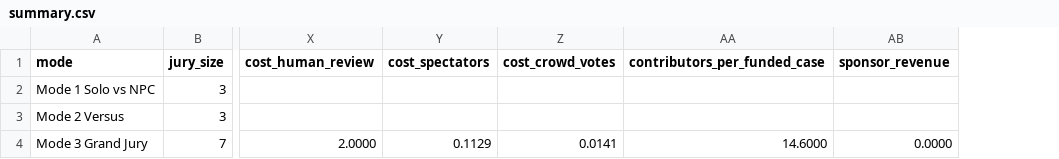
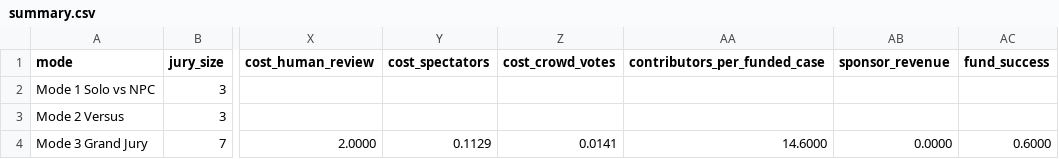
Before and after one commit to alronova/cringe-court, a CSV file: docs/economics/out/summary.csv, drawn as a sheet; only a part is shown, gaps mark what is left out; the diff names each change by its address in the sheet, - before the commit and + after, or states it on an @@ line.

```diff
--- a/docs/economics/out/summary.csv
+++ b/docs/economics/out/summary.csv
+column AC (fund_success), row 4: 0.6000
```
Also changed, not shown: docs/economics/out/mode3_breakeven.csv, docs/economics/out/parameters.csv, 7 other files.
